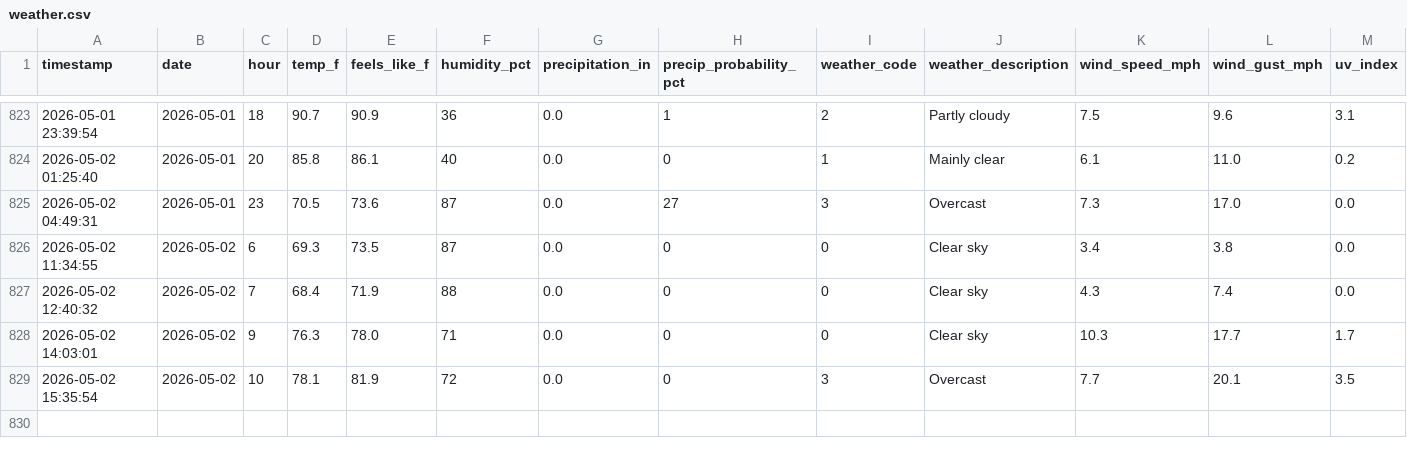
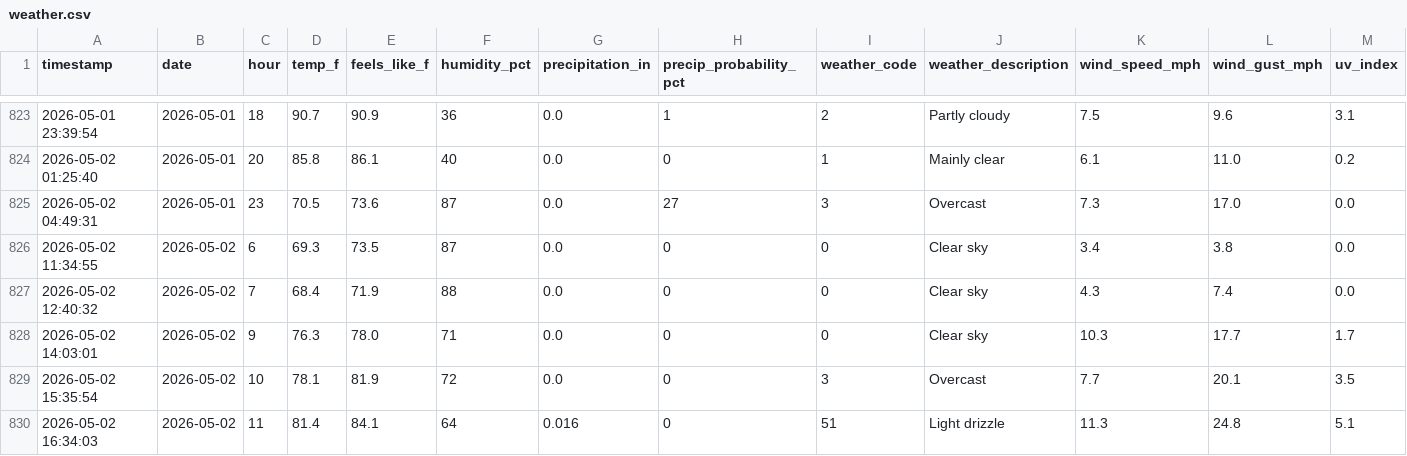
Before and after one commit to PAndrewTurner/Ride_Waittimes, a CSV file: data/weather.csv, drawn as a sheet; only a part is shown, gaps mark what is left out; rows hold the shown columns only; the diff names each change by its address in the sheet, - before the commit and + after, or states it on an @@ line.

```diff
--- a/data/weather.csv
+++ b/data/weather.csv
+row 830: 2026-05-02 16:34:03 | 2026-05-02 | 11 | 81.4 | 84.1 | 64 | 0.016 | 0 | 51 | Light drizzle | 11.3 | 24.8 | 5.1
```
Also changed, not shown: data/park_hours.csv, 1 other file.
